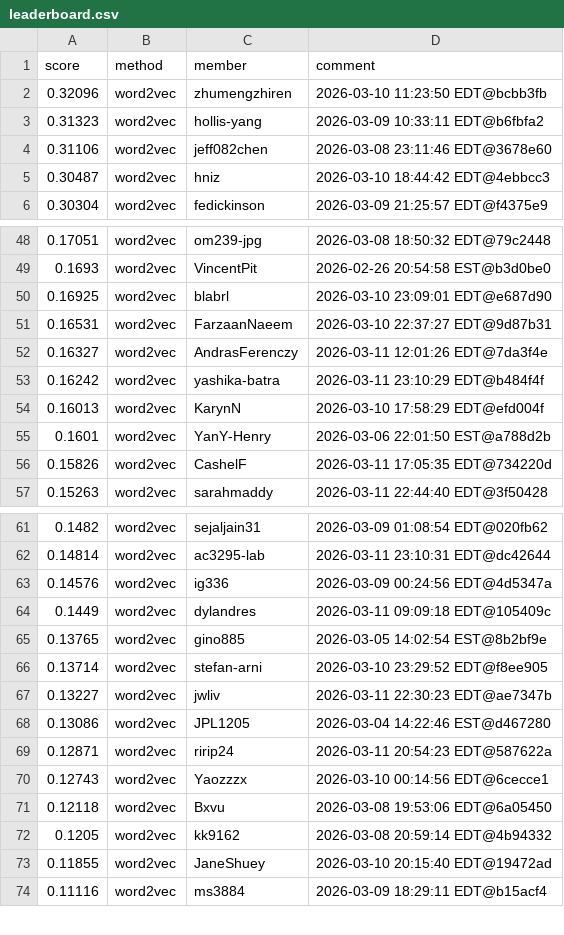
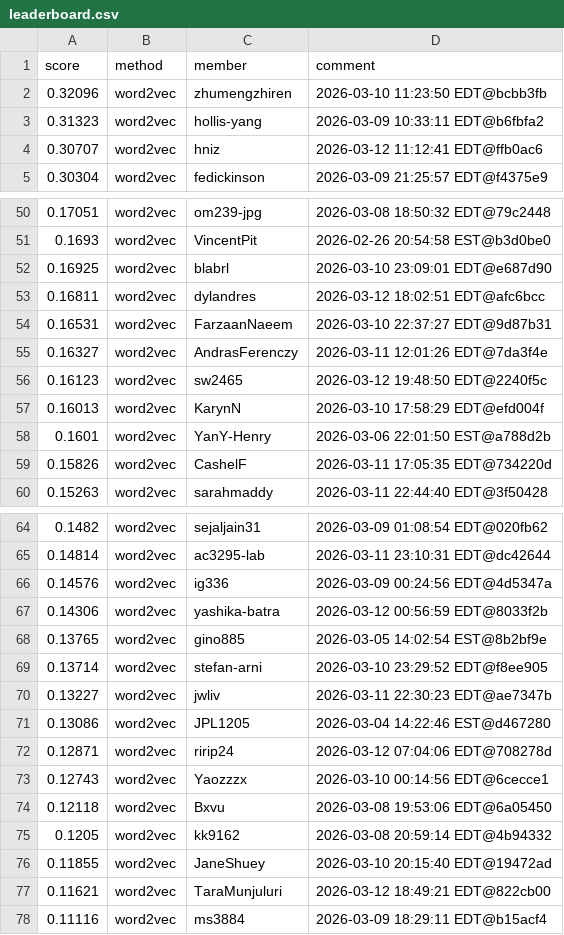
Before and after one commit to Cornell-Tech-CS5744-Spring-2026/leaderboards, a CSV file: a2/leaderboard.csv, drawn as a sheet; only a part is shown, gaps mark what is left out; the diff covers the shown part only.

```diff
--- a/a2/leaderboard.csv
+++ b/a2/leaderboard.csv
@@ -3,4 +3,3 @@ score,method,member,comment
 0.31323,word2vec,hollis-yang,2026-03-09 10:33:11 EDT@b6fbfa2
-0.31106,word2vec,jeff082chen,2026-03-08 23:11:46 EDT@3678e60
-0.30487,word2vec,hniz,2026-03-10 18:44:42 EDT@4ebbcc3
+0.30707,word2vec,hniz,2026-03-12 11:12:41 EDT@ffb0ac6
 0.30304,word2vec,fedickinson,2026-03-09 21:25:57 EDT@f4375e9
@@ -50,5 +52,6 @@ score,method,member,comment
 0.16925,word2vec,blabrl,2026-03-10 23:09:01 EDT@e687d90
+0.16811,word2vec,dylandres,2026-03-12 18:02:51 EDT@afc6bcc
 0.16531,word2vec,FarzaanNaeem,2026-03-10 22:37:27 EDT@9d87b31
 0.16327,word2vec,AndrasFerenczy,2026-03-11 12:01:26 EDT@7da3f4e
-0.16242,word2vec,yashika-batra,2026-03-11 23:10:29 EDT@b484f4f
+0.16123,word2vec,sw2465,2026-03-12 19:48:50 EDT@2240f5c
 0.16013,word2vec,KarynN,2026-03-10 17:58:29 EDT@efd004f
@@ -63,3 +66,3 @@ score,method,member,comment
 0.14576,word2vec,ig336,2026-03-09 00:24:56 EDT@4d5347a
-0.1449,word2vec,dylandres,2026-03-11 09:09:18 EDT@105409c
+0.14306,word2vec,yashika-batra,2026-03-12 00:56:59 EDT@8033f2b
 0.13765,word2vec,gino885,2026-03-05 14:02:54 EST@8b2bf9e
@@ -68,3 +71,3 @@ score,method,member,comment
 0.13086,word2vec,JPL1205,2026-03-04 14:22:46 EST@d467280
-0.12871,word2vec,ririp24,2026-03-11 20:54:23 EDT@587622a
+0.12871,word2vec,ririp24,2026-03-12 07:04:06 EDT@708278d
 0.12743,word2vec,Yaozzzx,2026-03-10 00:14:56 EDT@6cecce1
@@ -73,2 +76,3 @@ score,method,member,comment
 0.11855,word2vec,JaneShuey,2026-03-10 20:15:40 EDT@19472ad
+0.11621,word2vec,TaraMunjuluri,2026-03-12 18:49:21 EDT@822cb00
 0.11116,word2vec,ms3884,2026-03-09 18:29:11 EDT@b15acf4
```
Also changed, not shown: 10 added rows, 11 removed rows, 4 moved rows and 2 edited cells elsewhere in this file.
